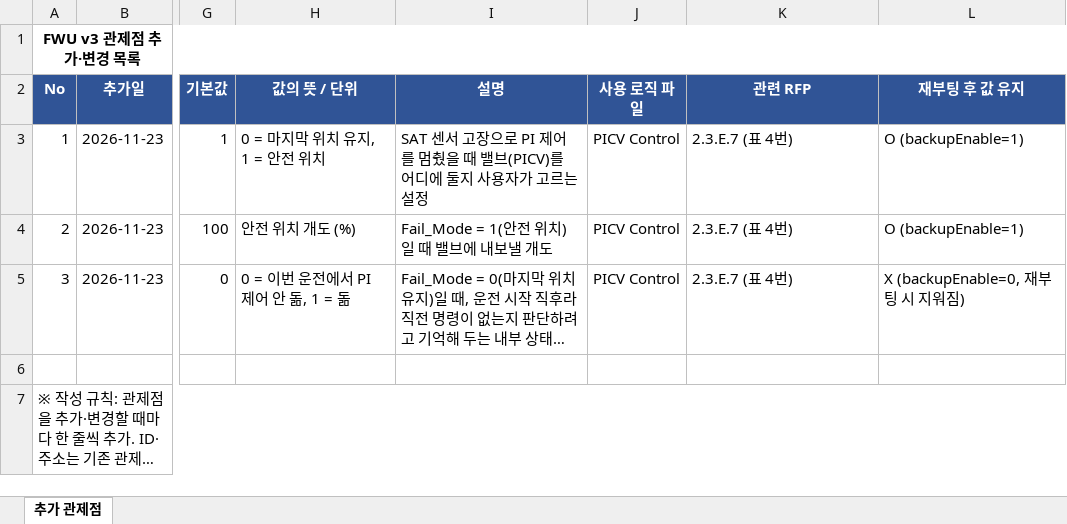
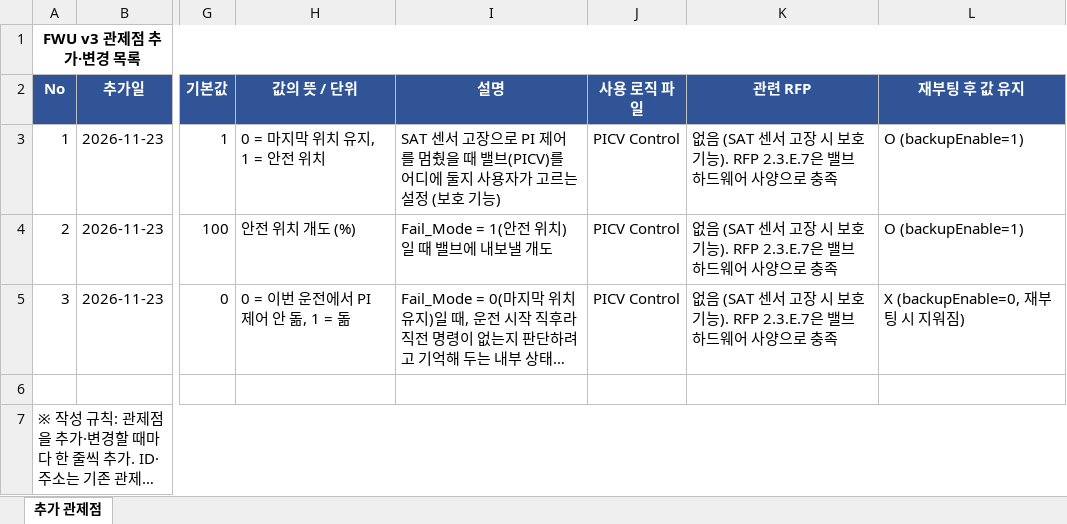
Before and after one commit to joo001121-create/FWU-logic, an Excel workbook: code review/v3_관제점_추가_목록.xlsx, sheet 추가 관제점, drawn as a sheet; only a part is shown, gaps mark what is left out; long unchanged cells end in …; values as stored, in another font and other column widths than the file's, no borders; the diff names each change by its address in the sheet, - before the commit and + after, or states it on an @@ line.

```diff
--- a/code review/v3_관제점_추가_목록.xlsx (sheet 추가 관제점)
+++ b/code review/v3_관제점_추가_목록.xlsx (sheet 추가 관제점)
-I3 (설명): …는 설정
+I3 (설명): …는 설정 (보호 기능)
-K3:K5 (관련 RFP): 2.3.E.7 (표 4번)
+K3:K5 (관련 RFP): 없음 (SAT 센서 고장 시 보호 기능). RFP 2.3.E.7은 밸브 하드웨어 사양으로 충족
```
Also changed, not shown: code review/261119 QTS RFP기반 코드 구현 여부 검토.xlsx, 4 other files.
